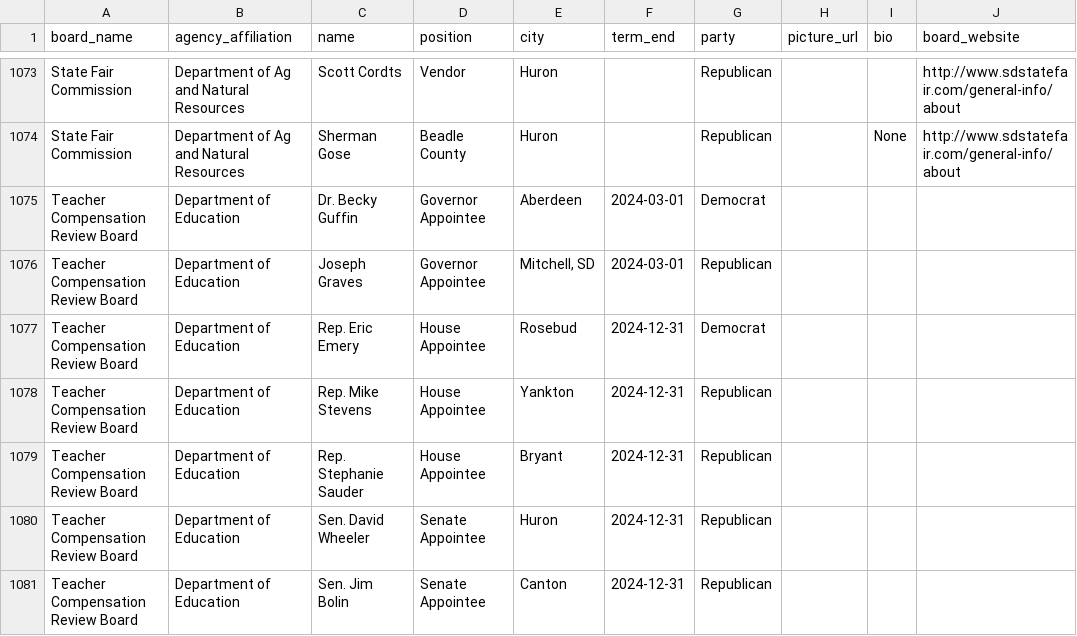
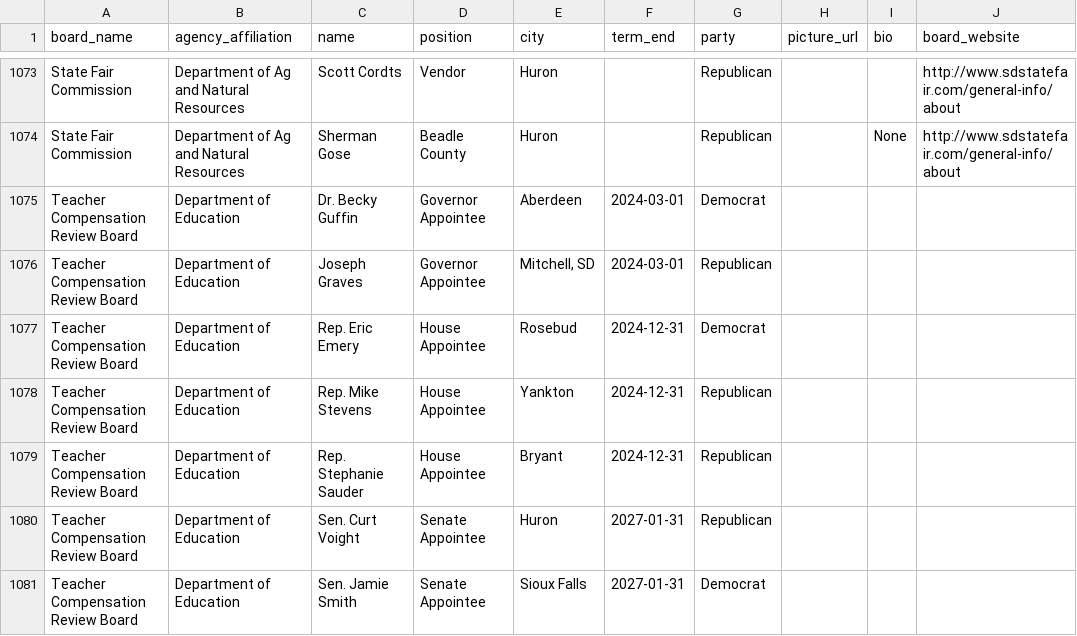
Before and after one commit to cjwinchester/south-dakota-boards-commissions, a CSV file: south-dakota-boards-and-commission-members.csv, drawn as a sheet; only a part is shown, gaps mark what is left out; the diff covers the shown part only; the diff names each change by its address in the sheet, - before the commit and + after, or states it on an @@ line.

```diff
--- a/south-dakota-boards-and-commission-members.csv
+++ b/south-dakota-boards-and-commission-members.csv
-C1080 (name): Sen. David Wheeler
+C1080 (name): Sen. Curt Voight
-F1080:F1081 (term_end): 2024-12-31
+F1080:F1081 (term_end): 2027-01-31
-C1081 (name): Sen. Jim Bolin
+C1081 (name): Sen. Jamie Smith
-E1081 (city): Canton
+E1081 (city): Sioux Falls
-G1081 (party): Republican
+G1081 (party): Democrat
```
Also changed, not shown: 1 added row, 1 removed row and 7 edited cells elsewhere in this file.
